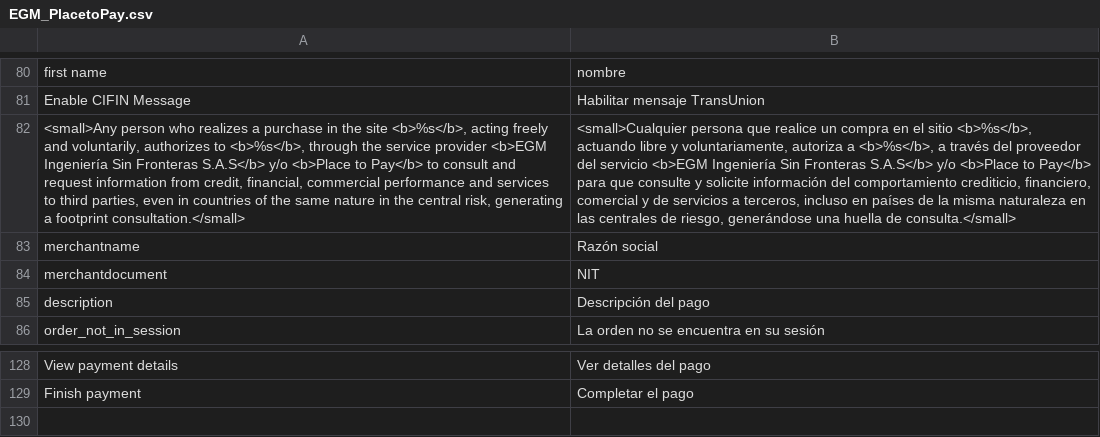
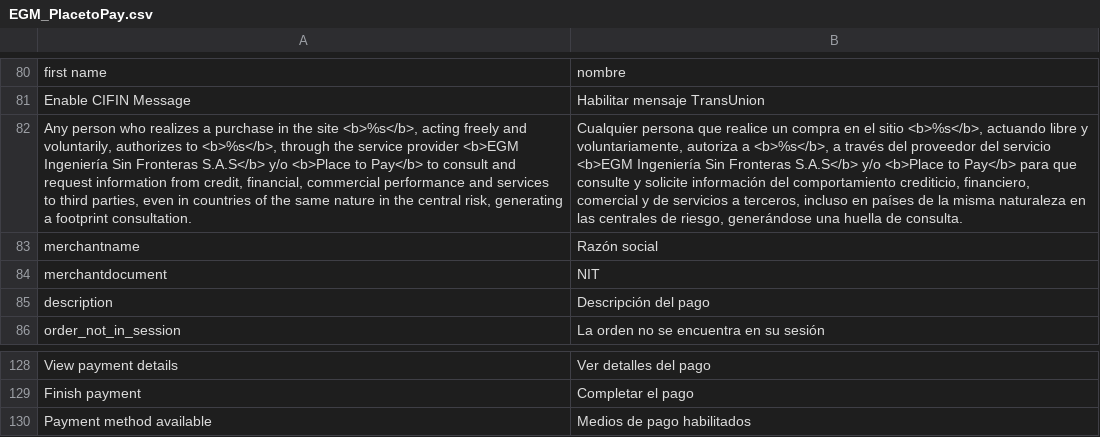
Before and after one commit to placetopay/magento-placetopay, a CSV file: app/locale/es_CO/EGM_PlacetoPay.csv, drawn as a sheet; only a part is shown, gaps mark what is left out; the diff names each change by its address in the sheet, - before the commit and + after, or states it on an @@ line.

```diff
--- a/app/locale/es_CO/EGM_PlacetoPay.csv
+++ b/app/locale/es_CO/EGM_PlacetoPay.csv
-A82: <small>Any person who realizes a purchase in the site <b>%s</b>, acting freely and voluntarily, authorizes to <b>%s</b>, through the service provider <b>EGM Ingeniería Sin Fronteras S.A.S</b> y/o <b>Place to Pay</b> to consult and request information from credit, financial, commercial performance and services to third parties, even in countries of the same nature in the central risk, generating a footprint consultation.</small>
+A82: Any person who realizes a purchase in the site <b>%s</b>, acting freely and voluntarily, authorizes to <b>%s</b>, through the service provider <b>EGM Ingeniería Sin Fronteras S.A.S</b> y/o <b>Place to Pay</b> to consult and request information from credit, financial, commercial performance and services to third parties, even in countries of the same nature in the central risk, generating a footprint consultation.
-B82: <small>Cualquier persona que realice un compra en el sitio <b>%s</b>, actuando libre y voluntariamente, autoriza a <b>%s</b>, a través del proveedor del servicio <b>EGM Ingeniería Sin Fronteras S.A.S</b> y/o <b>Place to Pay</b> para que consulte y solicite información del comportamiento crediticio, financiero, comercial y de servicios a terceros, incluso en países de la misma naturaleza en las centrales de riesgo, generándose una huella de consulta.</small>
+B82: Cualquier persona que realice un compra en el sitio <b>%s</b>, actuando libre y voluntariamente, autoriza a <b>%s</b>, a través del proveedor del servicio <b>EGM Ingeniería Sin Fronteras S.A.S</b> y/o <b>Place to Pay</b> para que consulte y solicite información del comportamiento crediticio, financiero, comercial y de servicios a terceros, incluso en países de la misma naturaleza en las centrales de riesgo, generándose una huella de consulta.
+row 130: Payment method available | Medios de pago habilitados
```
Also changed, not shown: app/locale/en_US/EGM_PlacetoPay.csv, app/locale/es_ES/EGM_PlacetoPay.csv, 12 other files.
